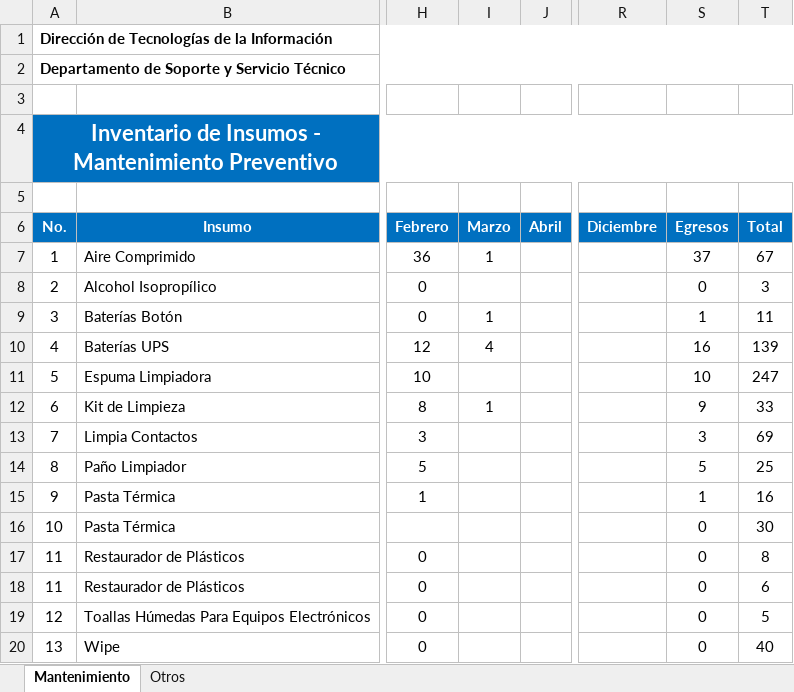
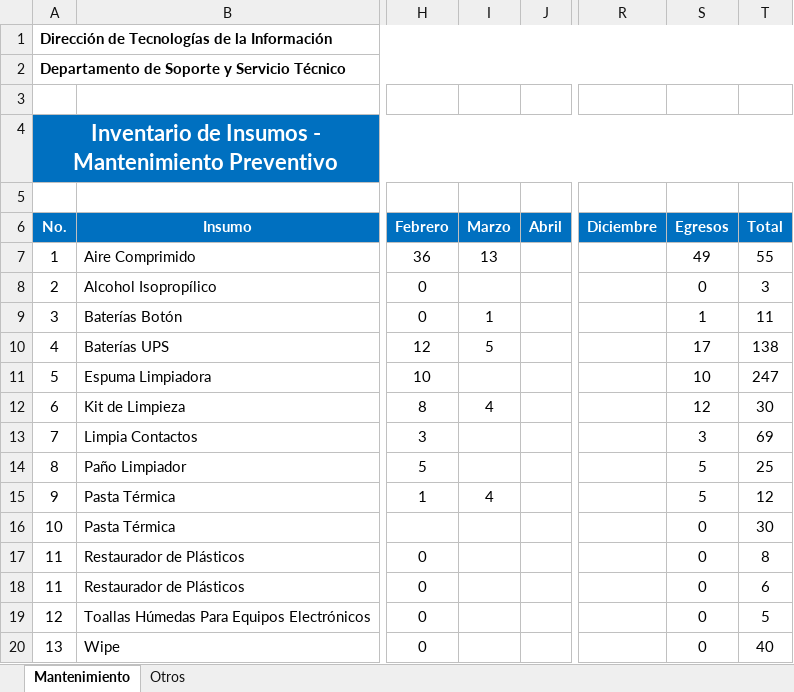
Before and after one commit to CarlosO-PDH/Correlativo-Avales-Tecnicos, an Excel workbook: docs/Inventario_Insumos_2026.xlsx, sheet Mantenimiento, drawn as a sheet; only a part is shown, gaps mark what is left out; values as stored, in another font and other column widths than the file's, no borders; the diff names each change by its address in the sheet, - before the commit and + after, or states it on an @@ line.

```diff
--- a/docs/Inventario_Insumos_2026.xlsx (sheet Mantenimiento)
+++ b/docs/Inventario_Insumos_2026.xlsx (sheet Mantenimiento)
-I7 (Marzo): 1
+I7 (Marzo): 13
-S7 (Egresos): 37
+S7 (Egresos): 49
-T7 (Total): 67
+T7 (Total): 55
-I10 (Marzo): 4
+I10 (Marzo): 5
-S10 (Egresos): 16
+S10 (Egresos): 17
-T10 (Total): 139
+T10 (Total): 138
-I12 (Marzo): 1
+I12 (Marzo): 4
-S12 (Egresos): 9
+S12 (Egresos): 12
-T12 (Total): 33
+T12 (Total): 30
-I15 (Marzo): (empty)
+I15 (Marzo): 4
-S15 (Egresos): 1
+S15 (Egresos): 5
-T15 (Total): 16
+T15 (Total): 12
```
Also changed, not shown: 12 other files.
